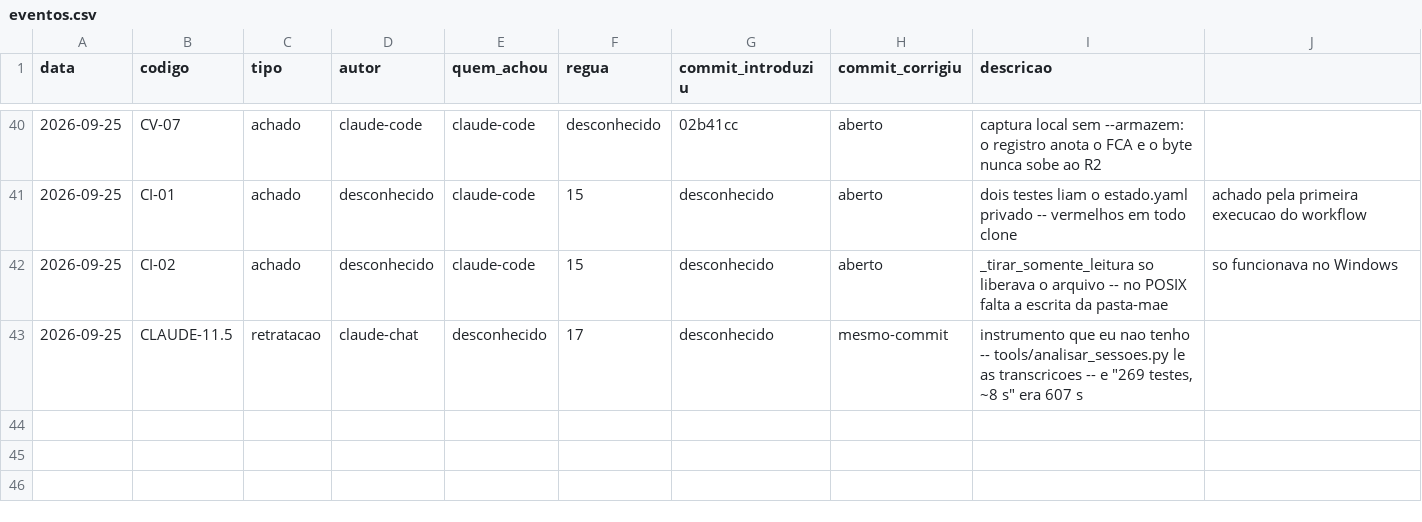
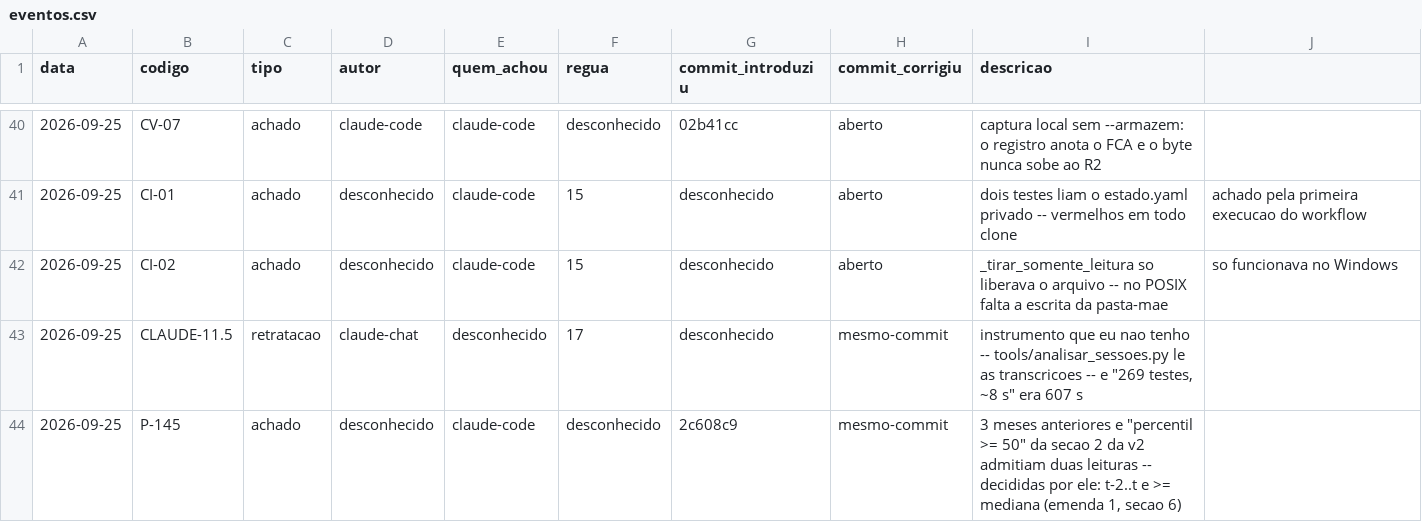
Before and after one commit to OsvaldoSantana/bastter, a CSV file: docs/metricas/eventos.csv, drawn as a sheet; only a part is shown, gaps mark what is left out; the diff names each change by its address in the sheet, - before the commit and + after, or states it on an @@ line.

```diff
--- a/docs/metricas/eventos.csv
+++ b/docs/metricas/eventos.csv
+row 44: 2026-09-25 | P-145 | achado | desconhecido | claude-code | desconhecido | 2c608c9 | mesmo-commit | 3 meses anteriores e "percentil >= 50" da secao 2 da v2 admitiam duas leituras -- decididas por ele: t-2..t e >= mediana (emenda 1, secao 6)
```
Also changed, not shown: 1 other file.
